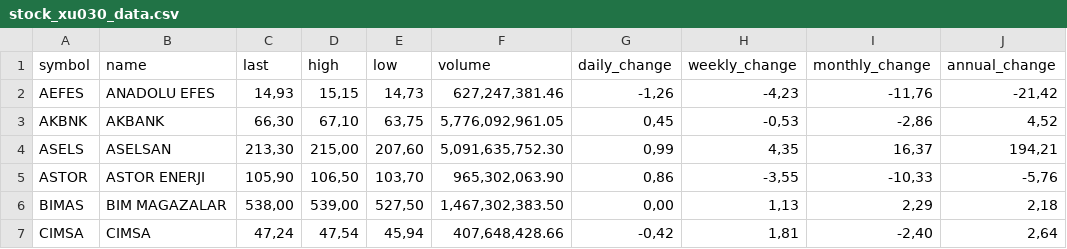
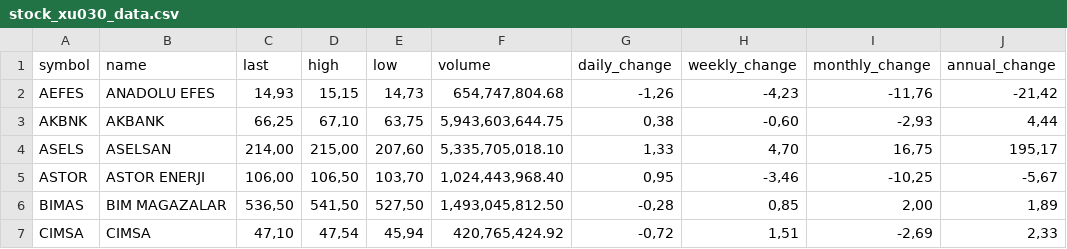
Before and after one commit to therkut/bistLists, a CSV file: data/stock_xu030_data.csv, drawn as a sheet; only a part is shown; the diff covers the shown part only.

```diff
--- a/data/stock_xu030_data.csv
+++ b/data/stock_xu030_data.csv
@@ -1,7 +1,7 @@
 symbol,name,last,high,low,volume,daily_change,weekly_change,monthly_change,annual_change
-AEFES,ANADOLU EFES,"14,93","15,15","14,73","627,247,381.46","-1,26","-4,23","-11,76","-21,42"
-AKBNK,AKBANK,"66,30","67,10","63,75","5,776,092,961.05","0,45","-0,53","-2,86","4,52"
-ASELS,ASELSAN,"213,30","215,00","207,60","5,091,635,752.30","0,99","4,35","16,37","194,21"
-ASTOR,ASTOR ENERJI,"105,90","106,50","103,70","965,302,063.90","0,86","-3,55","-10,33","-5,76"
-BIMAS,BIM MAGAZALAR,"538,00","539,00","527,50","1,467,302,383.50","0,00","1,13","2,29","2,18"
-CIMSA,CIMSA,"47,24","47,54","45,94","407,648,428.66","-0,42","1,81","-2,40","2,64"
+AEFES,ANADOLU EFES,"14,93","15,15","14,73","654,747,804.68","-1,26","-4,23","-11,76","-21,42"
+AKBNK,AKBANK,"66,25","67,10","63,75","5,943,603,644.75","0,38","-0,60","-2,93","4,44"
+ASELS,ASELSAN,"214,00","215,00","207,60","5,335,705,018.10","1,33","4,70","16,75","195,17"
+ASTOR,ASTOR ENERJI,"106,00","106,50","103,70","1,024,443,968.40","0,95","-3,46","-10,25","-5,67"
+BIMAS,BIM MAGAZALAR,"536,50","541,50","527,50","1,493,045,812.50","-0,28","0,85","2,00","1,89"
+CIMSA,CIMSA,"47,10","47,54","45,94","420,765,424.92","-0,72","1,51","-2,69","2,33"
```
Also changed, not shown: 134 edited cells elsewhere in this file, data/stock_xu050_data.csv, data/stock_xu100_data.csv, 1 other file.
